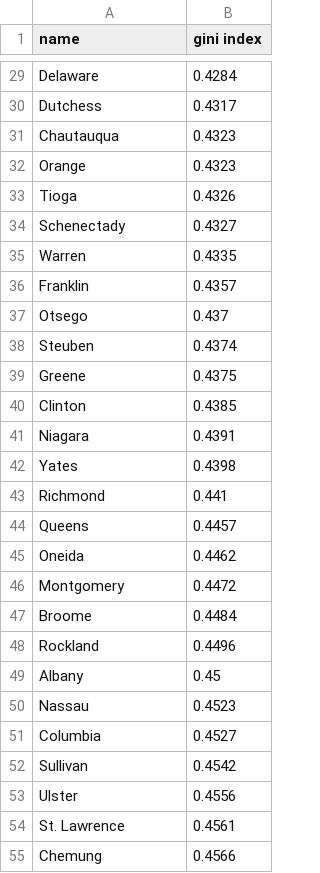
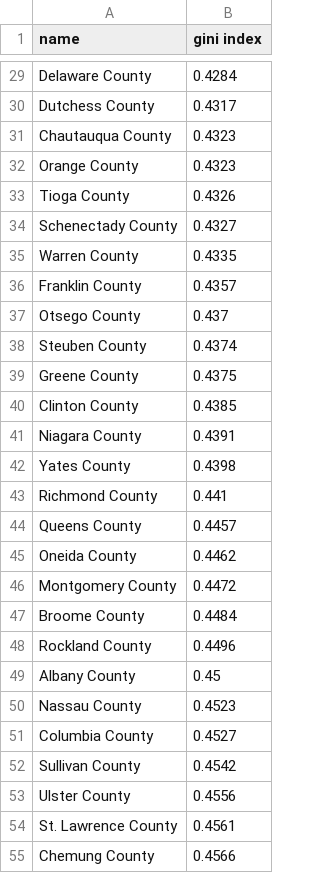
Before and after one commit to kammererN/NYS_Opioid_Epidemic, a CSV file: data/nys_gini_coefficient_by_county.csv, drawn as a sheet; only a part is shown, gaps mark what is left out; the diff covers the shown part only; the diff names each change by its address in the sheet, - before the commit and + after, or states it on an @@ line.

```diff
--- a/data/nys_gini_coefficient_by_county.csv
+++ b/data/nys_gini_coefficient_by_county.csv
-A29 (name): Delaware
+A29 (name): Delaware County
-A30 (name): Dutchess
+A30 (name): Dutchess County
-A31 (name): Chautauqua
+A31 (name): Chautauqua County
-A32 (name): Orange
+A32 (name): Orange County
-A33 (name): Tioga
+A33 (name): Tioga County
-A34 (name): Schenectady
+A34 (name): Schenectady County
-A35 (name): Warren
+A35 (name): Warren County
-A36 (name): Franklin
+A36 (name): Franklin County
-A37 (name): Otsego
+A37 (name): Otsego County
-A38 (name): Steuben
+A38 (name): Steuben County
-A39 (name): Greene
+A39 (name): Greene County
-A40 (name): Clinton
+A40 (name): Clinton County
-A41 (name): Niagara
+A41 (name): Niagara County
-A42 (name): Yates
+A42 (name): Yates County
-A43 (name): Richmond
+A43 (name): Richmond County
-A44 (name): Queens
+A44 (name): Queens County
-A45 (name): Oneida
+A45 (name): Oneida County
-A46 (name): Montgomery
+A46 (name): Montgomery County
-A47 (name): Broome
+A47 (name): Broome County
-A48 (name): Rockland
+A48 (name): Rockland County
-A49 (name): Albany
+A49 (name): Albany County
-A50 (name): Nassau
+A50 (name): Nassau County
-A51 (name): Columbia
+A51 (name): Columbia County
-A52 (name): Sullivan
+A52 (name): Sullivan County
-A53 (name): Ulster
+A53 (name): Ulster County
-A54 (name): St. Lawrence
+A54 (name): St. Lawrence County
-A55 (name): Chemung
+A55 (name): Chemung County
```
Also changed, not shown: 35 edited cells elsewhere in this file, 5 other files.
